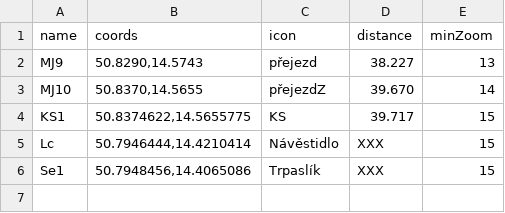
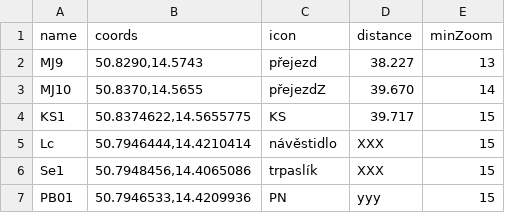
Before and after one commit to qwik-m/mapy, a CSV file: Mapy.csv, drawn as a sheet.

Commit message:
Add files via upload

```diff
--- a/Mapy.csv
+++ b/Mapy.csv
@@ -4,3 +4,4 @@ MJ10,"50.8370,14.5655",přejezdZ,39.670,14
 KS1,"50.8374622,14.5655775",KS,39.717,15
-Lc,"50.7946444,14.4210414",Návěstidlo,XXX,15
-Se1,"50.7948456,14.4065086",Trpaslík,XXX,15
+Lc,"50.7946444,14.4210414",návěstidlo,XXX,15
+Se1,"50.7948456,14.4065086",trpaslík,XXX,15
+PB01,"50.7946533,14.4209936",PN,yyy,15
```
